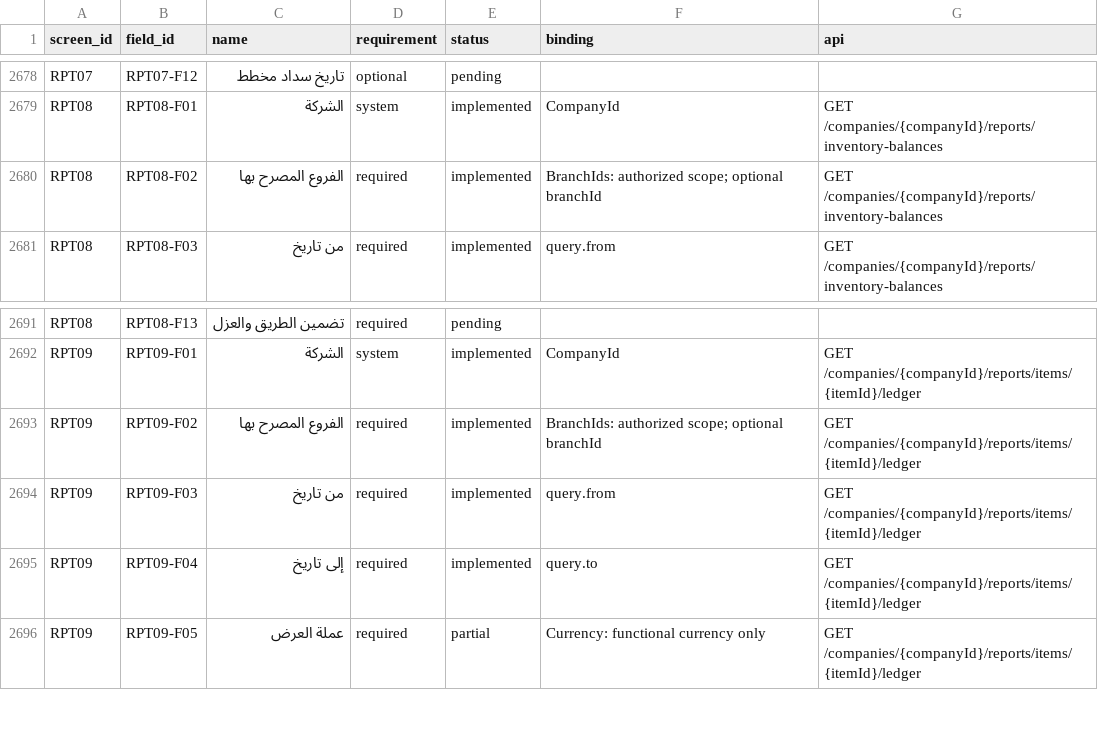
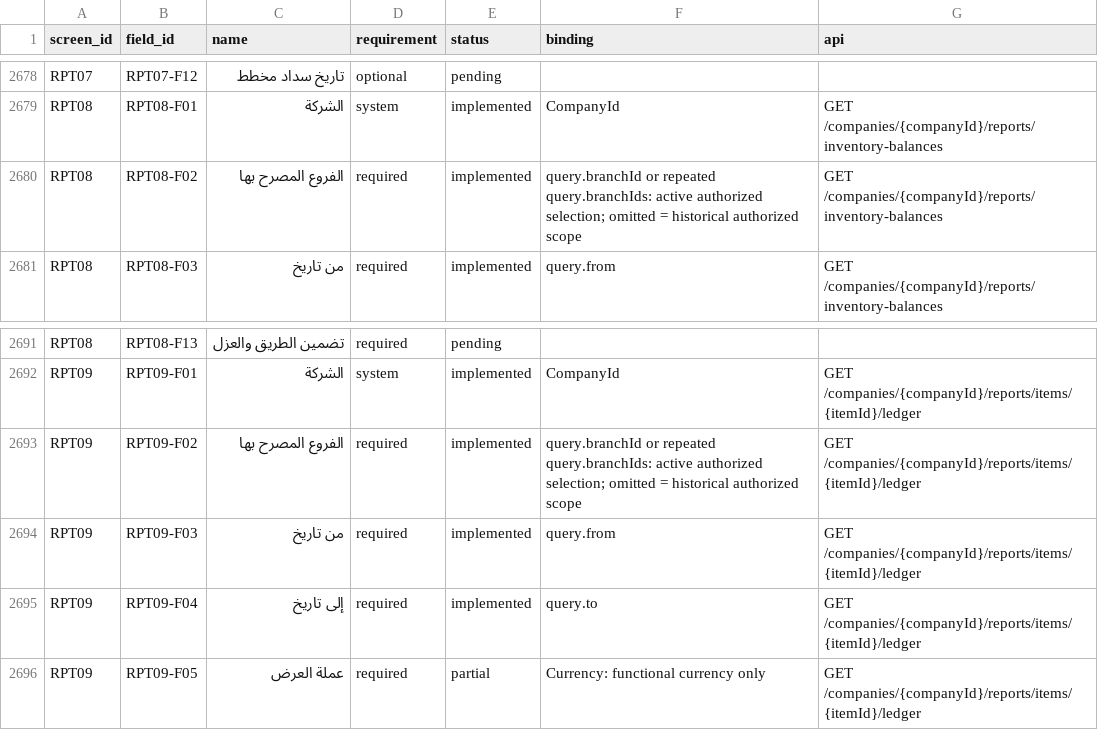
Before and after one commit to ameenalqershi/wow-erp, a CSV file: docs/backend/fields-implementation.csv, drawn as a sheet; only a part is shown, gaps mark what is left out.

Commit message:
feat(rpt): support authorized multi-branch inventory report filters

```diff
--- a/docs/backend/fields-implementation.csv
+++ b/docs/backend/fields-implementation.csv
@@ -2679,3 +2679,3 @@ RPT07,RPT07-F12,تاريخ سداد مخطط,optional,pending,,
 RPT08,RPT08-F01,الشركة,system,implemented,CompanyId,GET /companies/{companyId}/reports/inventory-balances
-RPT08,RPT08-F02,الفروع المصرح بها,required,implemented,BranchIds: authorized scope; optional branchId,GET /companies/{companyId}/reports/inventory-balances
+RPT08,RPT08-F02,الفروع المصرح بها,required,implemented,query.branchId or repeated query.branchIds: active authorized selection; omitted = historical authorized scope,GET /companies/{companyId}/reports/inventory-balances
 RPT08,RPT08-F03,من تاريخ,required,implemented,query.from,GET /companies/{companyId}/reports/inventory-balances
@@ -2692,3 +2692,3 @@ RPT08,RPT08-F13,تضمين الطريق والعزل,required,pending,,
 RPT09,RPT09-F01,الشركة,system,implemented,CompanyId,GET /companies/{companyId}/reports/items/{itemId}/ledger
-RPT09,RPT09-F02,الفروع المصرح بها,required,implemented,BranchIds: authorized scope; optional branchId,GET /companies/{companyId}/reports/items/{itemId}/ledger
+RPT09,RPT09-F02,الفروع المصرح بها,required,implemented,query.branchId or repeated query.branchIds: active authorized selection; omitted = historical authorized scope,GET /companies/{companyId}/reports/items/{itemId}/ledger
 RPT09,RPT09-F03,من تاريخ,required,implemented,query.from,GET /companies/{companyId}/reports/items/{itemId}/ledger
```
Also changed, not shown: 10 other files.
